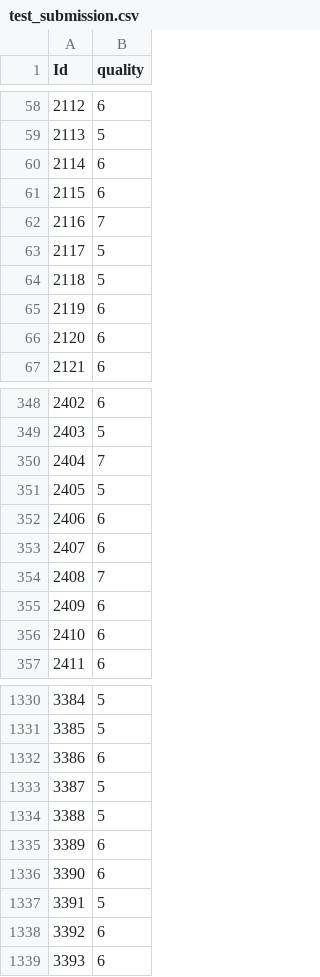
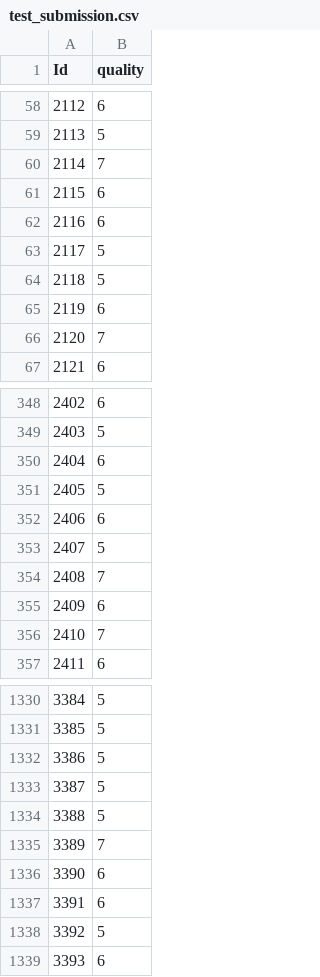
Before and after one commit to Nicholas-Simpson/Project-4, a CSV file: test_submission.csv, drawn as a sheet; only a part is shown, gaps mark what is left out; the diff covers the shown part only.

```diff
--- a/test_submission.csv
+++ b/test_submission.csv
@@ -59,5 +59,5 @@ Id,quality
 2113,5
-2114,6
+2114,7
 2115,6
-2116,7
+2116,6
 2117,5
@@ -65,3 +65,3 @@ Id,quality
 2119,6
-2120,6
+2120,7
 2121,6
@@ -349,9 +349,9 @@ Id,quality
 2403,5
-2404,7
+2404,6
 2405,5
 2406,6
-2407,6
+2407,5
 2408,7
 2409,6
-2410,6
+2410,7
 2411,6
@@ -1331,9 +1331,9 @@ Id,quality
 3385,5
-3386,6
+3386,5
 3387,5
 3388,5
-3389,6
+3389,7
 3390,6
-3391,5
-3392,6
+3391,6
+3392,5
 3393,6
```
Also changed, not shown: 80 edited cells elsewhere in this file, 2 other files.
